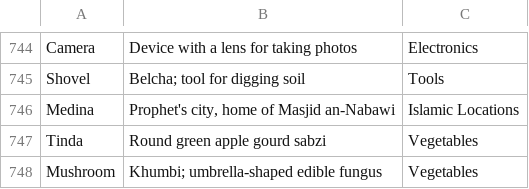
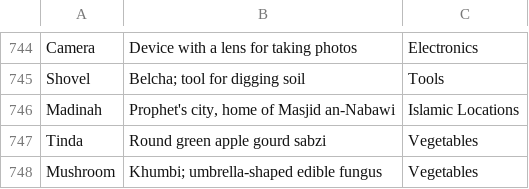
Before and after one commit to theshabab/jorbox, a CSV file: data/seed/data/game1.csv, drawn as a sheet; only a part is shown, gaps mark what is left out; the diff covers the shown part only.

```diff
--- a/data/seed/data/game1.csv
+++ b/data/seed/data/game1.csv
@@ -745,3 +745,3 @@ Camera,Device with a lens for taking photos,Electronics
 Shovel,Belcha; tool for digging soil,Tools
-Medina,"Prophet's city, home of Masjid an-Nabawi",Islamic Locations
+Madinah,"Prophet's city, home of Masjid an-Nabawi",Islamic Locations
 Tinda,Round green apple gourd sabzi,Vegetables
```
Also changed, not shown: 10 added rows and 5 edited cells elsewhere in this file, 3 other files.
